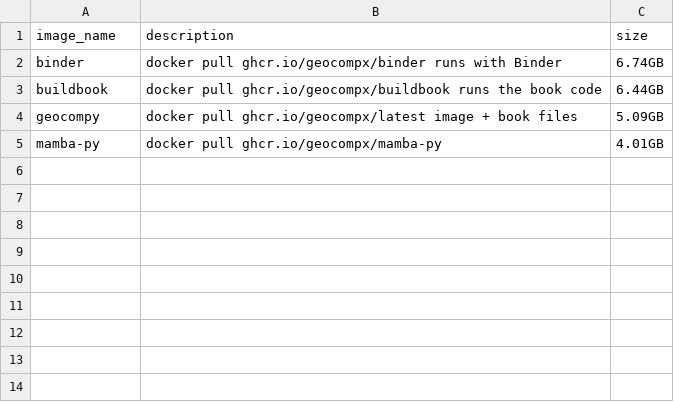
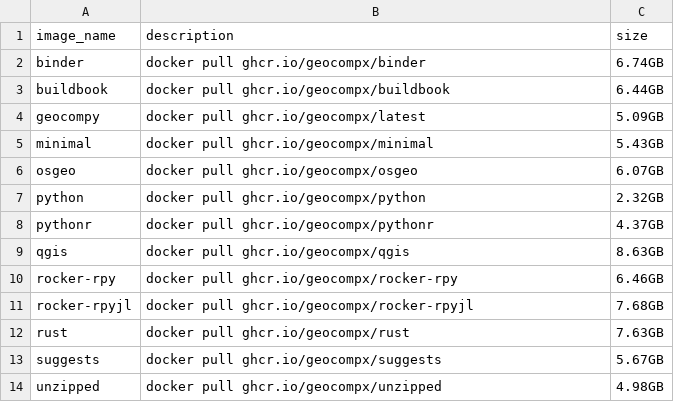
Before and after one commit to geocompx/docker, a CSV file: image-info.csv, drawn as a sheet.

Commit message:
Remove mamba images

```diff
--- a/image-info.csv
+++ b/image-info.csv
@@ -1,5 +1,14 @@
 image_name,description,size
-binder,"docker pull ghcr.io/geocompx/binder runs with Binder",6.74GB
-buildbook,"docker pull ghcr.io/geocompx/buildbook runs the book code",6.44GB
-geocompy,"docker pull ghcr.io/geocompx/latest image + book files",5.09GB
-mamba-py,"docker pull ghcr.io/geocompx/mamba-py",4.01GB
+binder,"docker pull ghcr.io/geocompx/binder",6.74GB
+buildbook,"docker pull ghcr.io/geocompx/buildbook",6.44GB
+geocompy,"docker pull ghcr.io/geocompx/latest",5.09GB
+minimal,"docker pull ghcr.io/geocompx/minimal",5.43GB
+osgeo,"docker pull ghcr.io/geocompx/osgeo",6.07GB
+python,"docker pull ghcr.io/geocompx/python",2.32GB
+pythonr,"docker pull ghcr.io/geocompx/pythonr",4.37GB
+qgis,"docker pull ghcr.io/geocompx/qgis",8.63GB
+rocker-rpy,"docker pull ghcr.io/geocompx/rocker-rpy",6.46GB
+rocker-rpyjl,"docker pull ghcr.io/geocompx/rocker-rpyjl",7.68GB
+rust,"docker pull ghcr.io/geocompx/rust",7.63GB
+suggests,"docker pull ghcr.io/geocompx/suggests",5.67GB
+unzipped,"docker pull ghcr.io/geocompx/unzipped",4.98GB
```
Also changed, not shown: 6 other files.
